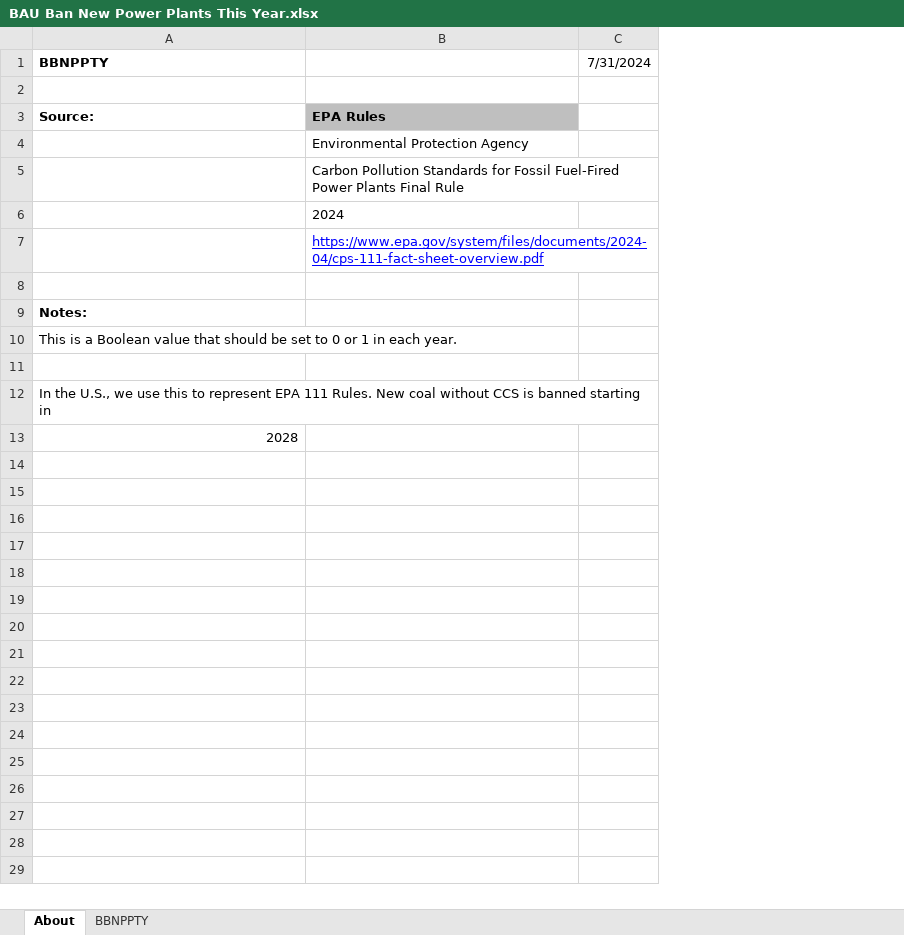
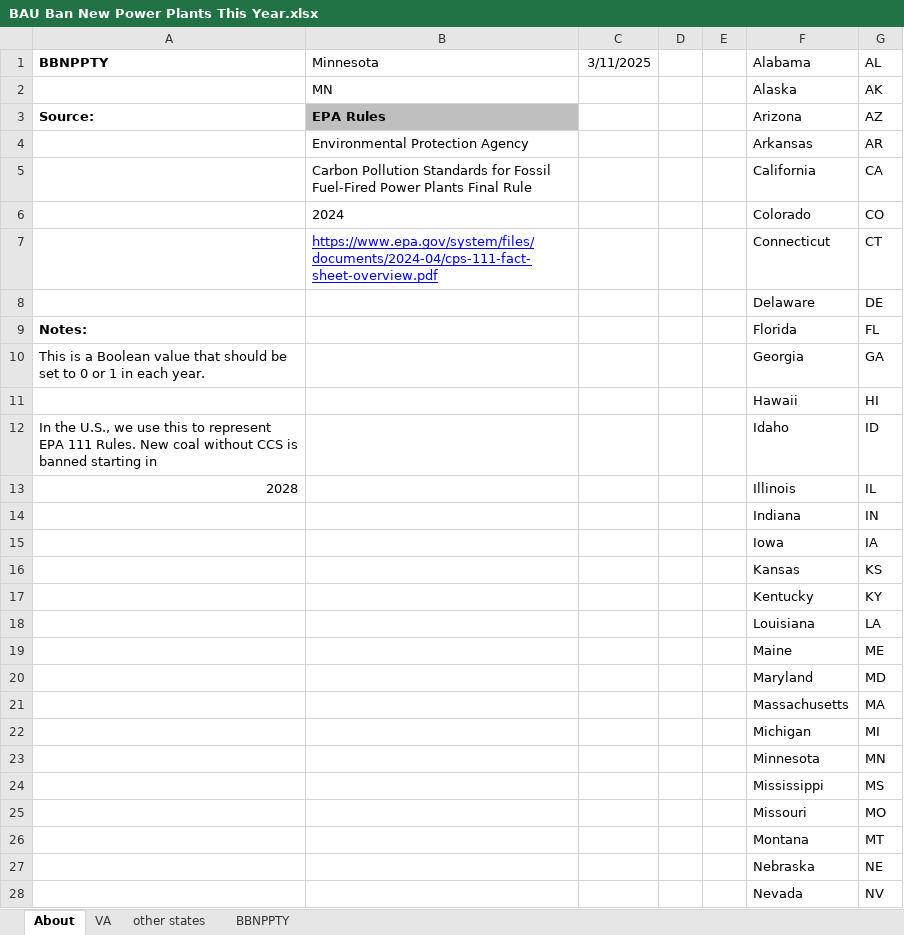
Before and after one commit to EnergyInnovation/eps-minnesota, an Excel workbook: InputData/elec/BBNPPTY/BAU Ban New Power Plants This Year.xlsx, sheet About, drawn as a sheet; only a part is shown; values as stored, in another font and other column widths than the file's, no borders; removed rows and columns are numbered as before the commit, all else as after; the diff covers the shown part only; the diff names each change by its address in the sheet, - before the commit and + after, or states it on an @@ line.

```diff
--- a/InputData/elec/BBNPPTY/BAU Ban New Power Plants This Year.xlsx (sheet About)
+++ b/InputData/elec/BBNPPTY/BAU Ban New Power Plants This Year.xlsx (sheet About)
+sheet tab: VA
+sheet tab: other states
-column C (7/31/2024), empty
+column C (3/11/2025), empty
+column D, empty
+column E, empty
+column F (Alabama), rows 2-13: Alaska | Arizona | Arkansas | California | Colorado | Connecticut | Delaware | Florida | Georgia | Hawaii | Idaho | Illinois
+column G (AL), rows 2-13: AK | AZ | AR | CA | CO | CT | DE | FL | GA | HI | ID | IL
-B1: (empty)
+B1: Minnesota
-row 2: (empty)
+row 2:  | MN |  |  |  | Alaska | AK
-row 8: (empty)
+row 8:  |  |  |  |  | Delaware | DE
-row 11: (empty)
+row 11:  |  |  |  |  | Hawaii | HI
+row 14:  |  |  |  |  | Indiana | IN
+row 15:  |  |  |  |  | Iowa | IA
+row 16:  |  |  |  |  | Kansas | KS
+row 17:  |  |  |  |  | Kentucky | KY
+row 18:  |  |  |  |  | Louisiana | LA
+row 19:  |  |  |  |  | Maine | ME
+row 20:  |  |  |  |  | Maryland | MD
+row 21:  |  |  |  |  | Massachusetts | MA
+row 22:  |  |  |  |  | Michigan | MI
+row 23:  |  |  |  |  | Minnesota | MN
+row 24:  |  |  |  |  | Mississippi | MS
+row 25:  |  |  |  |  | Missouri | MO
+row 26:  |  |  |  |  | Montana | MT
+row 27:  |  |  |  |  | Nebraska | NE
+row 28:  |  |  |  |  | Nevada | NV
```
Also changed, not shown: 22 added rows elsewhere in this sheet, sheet BBNPPTY, formulas that keep their value, InputData/elec/RACP/RPS Alternative Compliance Payment.xlsx, InputData/fuels/BS/BAU Subsidies.xlsx, 23 other files.
